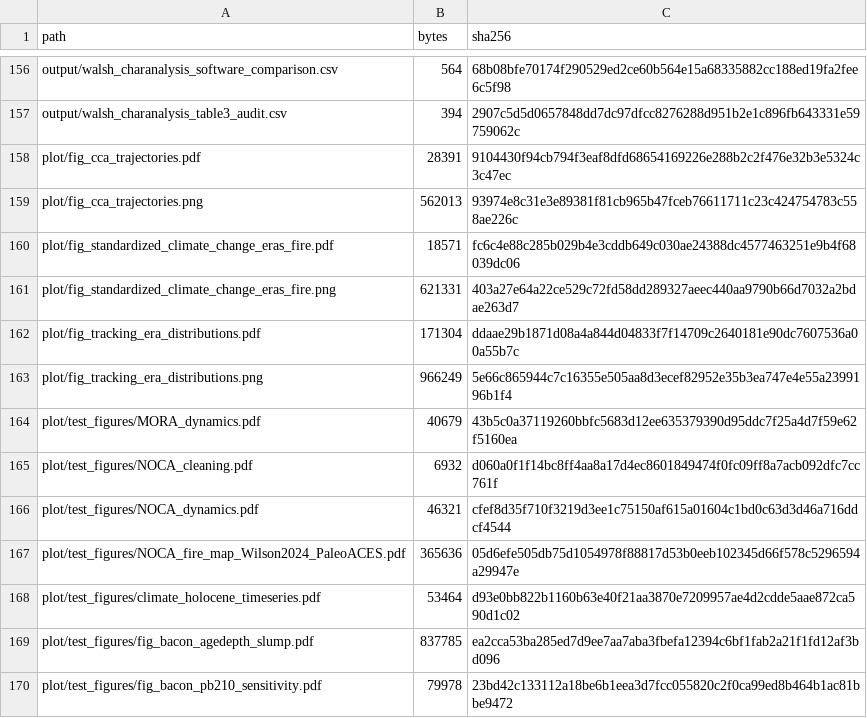
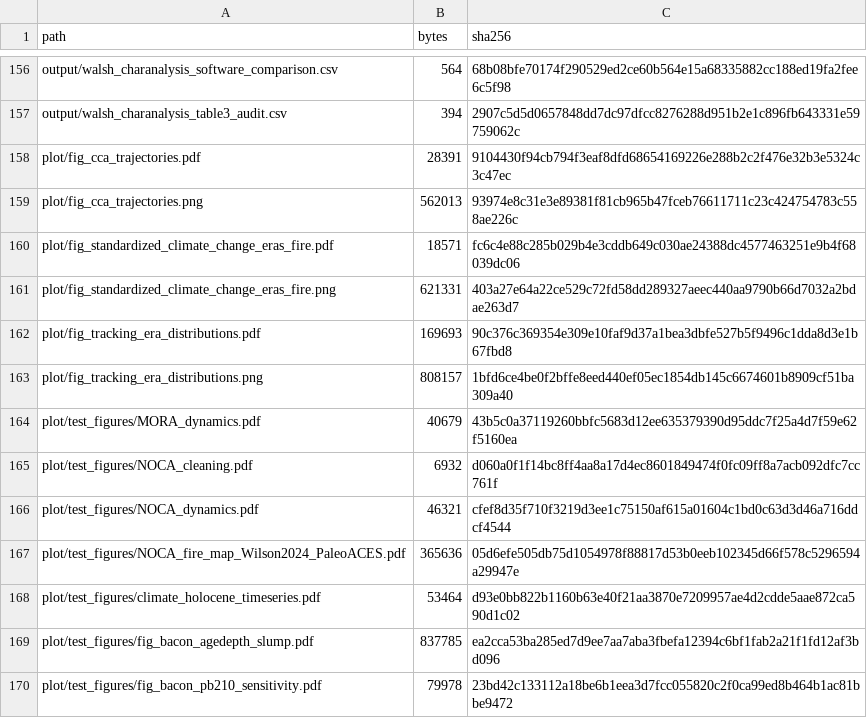
Before and after one commit to billurbektas/PaleoACES, a CSV file: docs/assets/analysis/results.csv, drawn as a sheet; only a part is shown, gaps mark what is left out.

```diff
--- a/docs/assets/analysis/results.csv
+++ b/docs/assets/analysis/results.csv
@@ -161,4 +161,4 @@ plot/fig_standardized_climate_change_eras_fire.pdf,18571,fc6c4e88c285b029b4e3cdd
 plot/fig_standardized_climate_change_eras_fire.png,621331,403a27e64a22ce529c72fd58dd289327aeec440aa9790b66d7032a2bdae263d7
-plot/fig_tracking_era_distributions.pdf,171304,ddaae29b1871d08a4a844d04833f7f14709c2640181e90dc7607536a00a55b7c
-plot/fig_tracking_era_distributions.png,966249,5e66c865944c7c16355e505aa8d3ecef82952e35b3ea747e4e55a2399196b1f4
+plot/fig_tracking_era_distributions.pdf,169693,90c376c369354e309e10faf9d37a1bea3dbfe527b5f9496c1dda8d3e1b67fbd8
+plot/fig_tracking_era_distributions.png,808157,1bfd6ce4be0f2bffe8eed440ef05ec1854db145c6674601b8909cf51ba309a40
 plot/test_figures/MORA_dynamics.pdf,40679,43b5c0a37119260bbfc5683d12ee635379390d95ddc7f25a4d7f59e62f5160ea
```
Also changed, not shown: docs/assets/analysis/artifacts.csv, docs/assets/analysis/inputs.csv, 16 other files.
